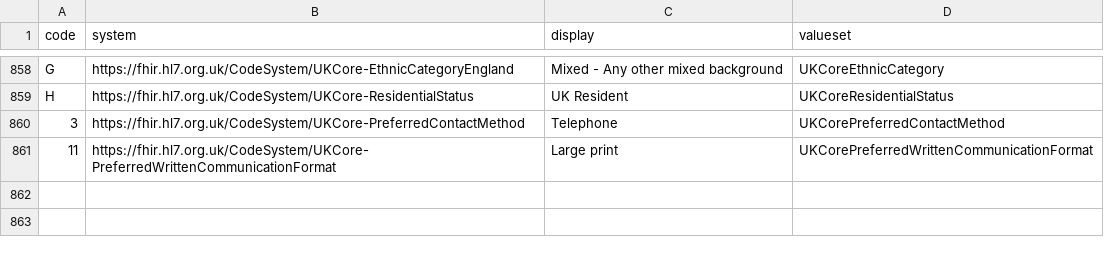
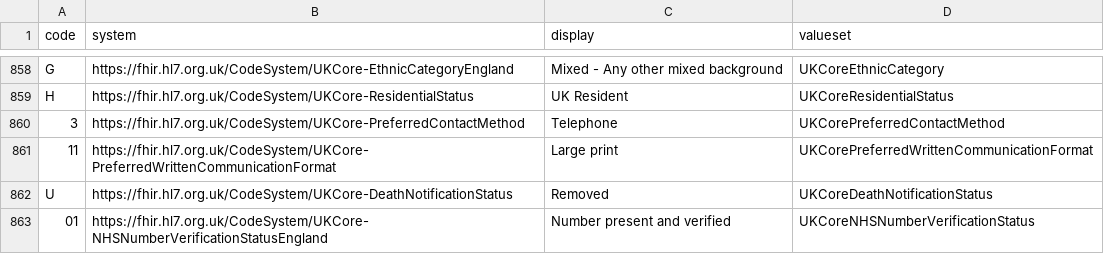
Before and after one commit to gecBurton/fhirlight, a CSV file: api/migrations/concepts.csv, drawn as a sheet; only a part is shown, gaps mark what is left out.

```diff
--- a/api/migrations/concepts.csv
+++ b/api/migrations/concepts.csv
@@ -861 +861,3 @@
 "11", "https://fhir.hl7.org.uk/CodeSystem/UKCore-PreferredWrittenCommunicationFormat", "Large print", "UKCorePreferredWrittenCommunicationFormat"
+"U", "https://fhir.hl7.org.uk/CodeSystem/UKCore-DeathNotificationStatus", "Removed", "UKCoreDeathNotificationStatus"
+"01", "https://fhir.hl7.org.uk/CodeSystem/UKCore-NHSNumberVerificationStatusEngland", "Number present and verified", "UKCoreNHSNumberVerificationStatus"
```
Also changed, not shown: 6 other files.
